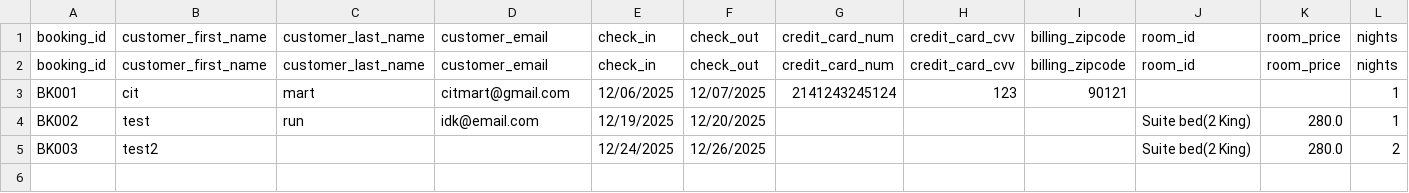
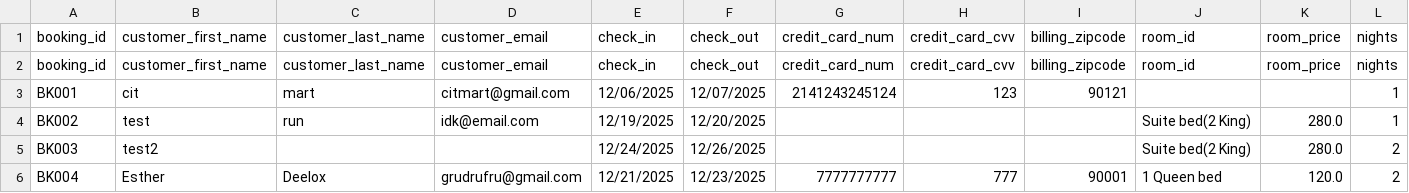
Before and after one commit to quesitopre/JeSuite, a CSV file: bookings.csv, drawn as a sheet; only a part is shown; rows hold the shown columns only; the diff names each change by its address in the sheet, - before the commit and + after, or states it on an @@ line.

```diff
--- a/bookings.csv
+++ b/bookings.csv
+row 6: BK004 | Esther | Deelox | grudrufru@gmail.com | 12/21/2025 | 12/23/2025 | 7777777777 | 777 | 90001 | 1 Queen bed | 120.0 | 2
```
Also changed, not shown: customers.csv, 4 other files.
